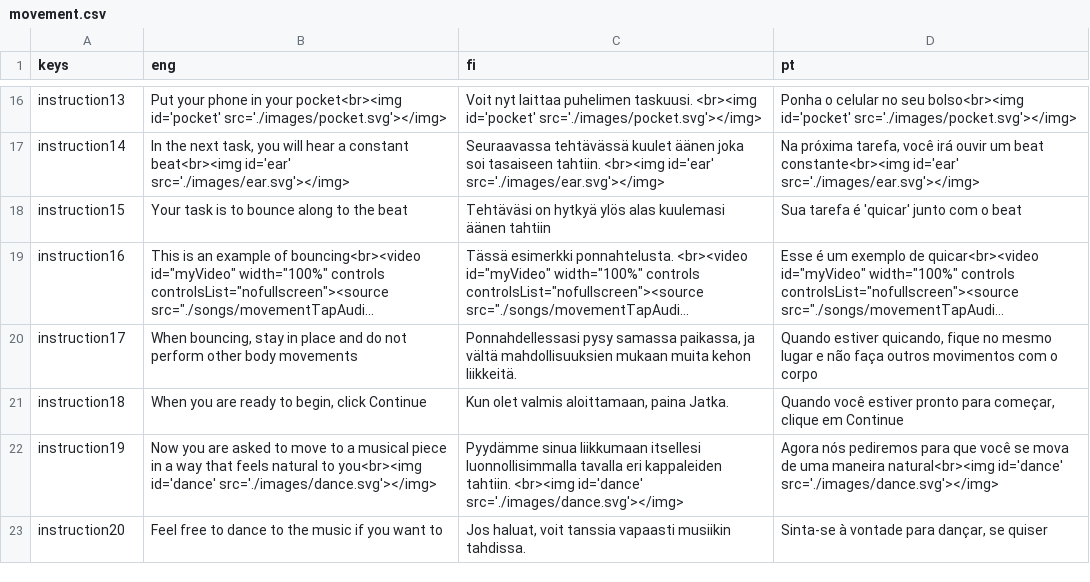
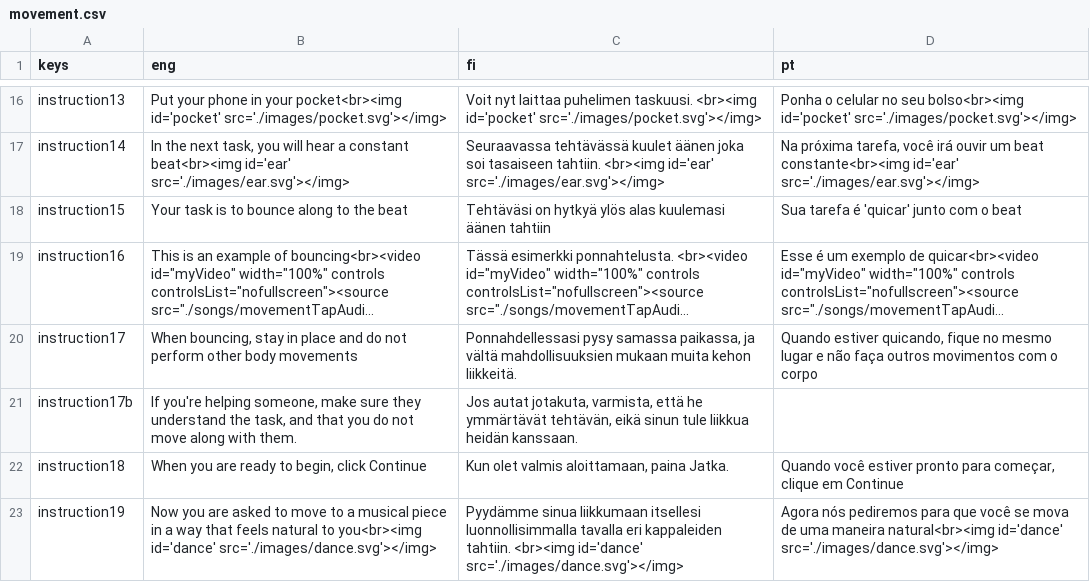
Before and after one commit to pasoneto/MMBB, a CSV file: utils/translationsProcess/movement.csv, drawn as a sheet; only a part is shown, gaps mark what is left out; the shorter side is filled out with more unchanged rows; long unchanged cells end in …; the diff names each change by its address in the sheet, - before the commit and + after, or states it on an @@ line.

```diff
--- a/utils/translationsProcess/movement.csv
+++ b/utils/translationsProcess/movement.csv
+row 21: instruction17b | If you're helping someone, make sure they understand the task, and that you do not move along with them. | Jos autat jotakuta, varmista, että he ymmärtävät tehtävän, eikä sinun tule liikkua heidän kanssaan.
```
Also changed, not shown: utils/translationsProcess/singing.csv, utils/translationsProcess/taskIcons.csv, 5 other files.
